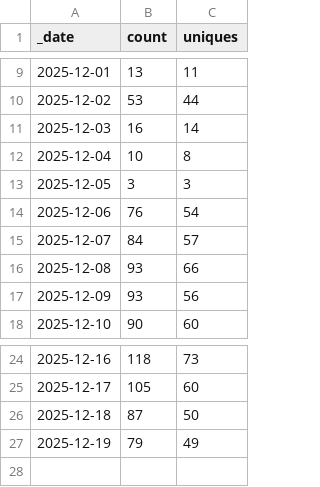
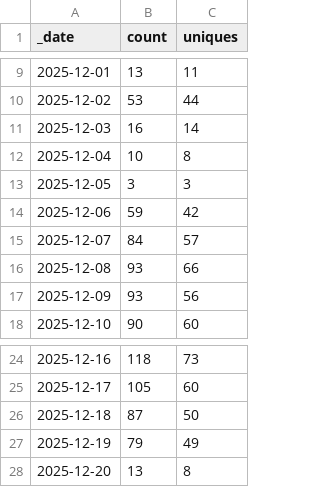
Before and after one commit to Mehran-Ai/Mehran-Ai, a CSV file: traffic/clones.csv, drawn as a sheet; only a part is shown, gaps mark what is left out.

```diff
--- a/traffic/clones.csv
+++ b/traffic/clones.csv
@@ -13,3 +13,3 @@ _date,count,uniques
 2025-12-05,3,3
-2025-12-06,76,54
+2025-12-06,59,42
 2025-12-07,84,57
@@ -27 +27,2 @@ _date,count,uniques
 2025-12-19,79,49
+2025-12-20,13,8
```
Also changed, not shown: 1 other file.
